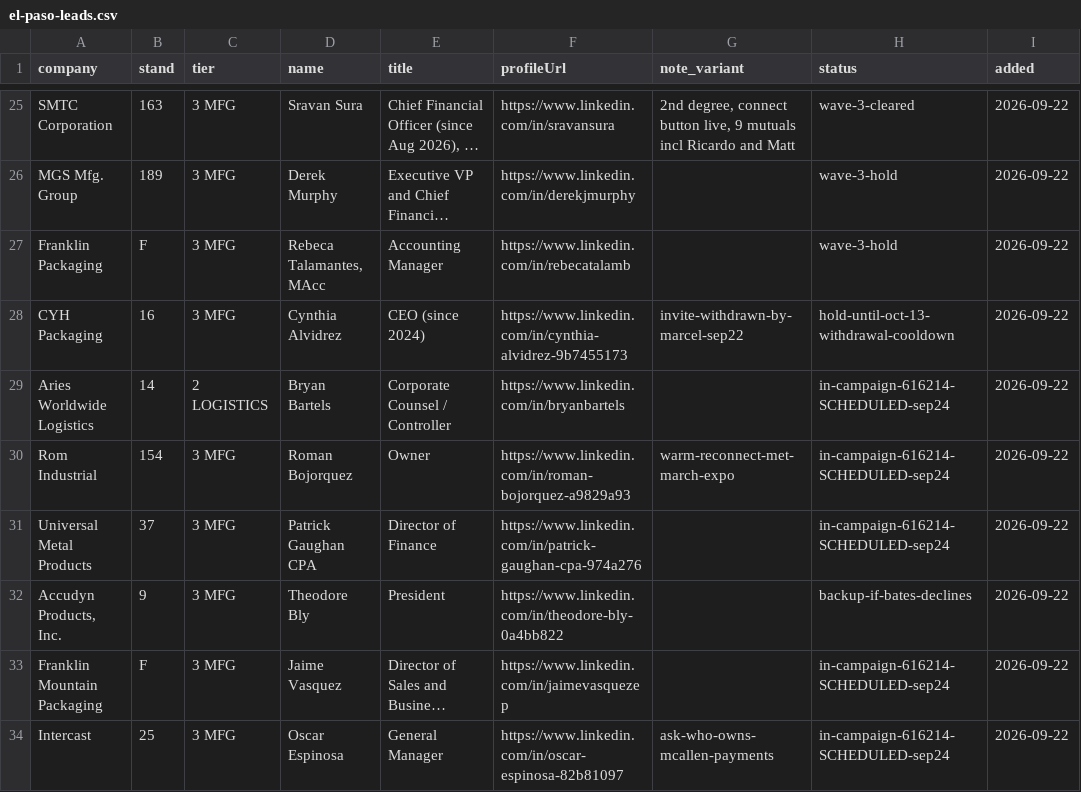
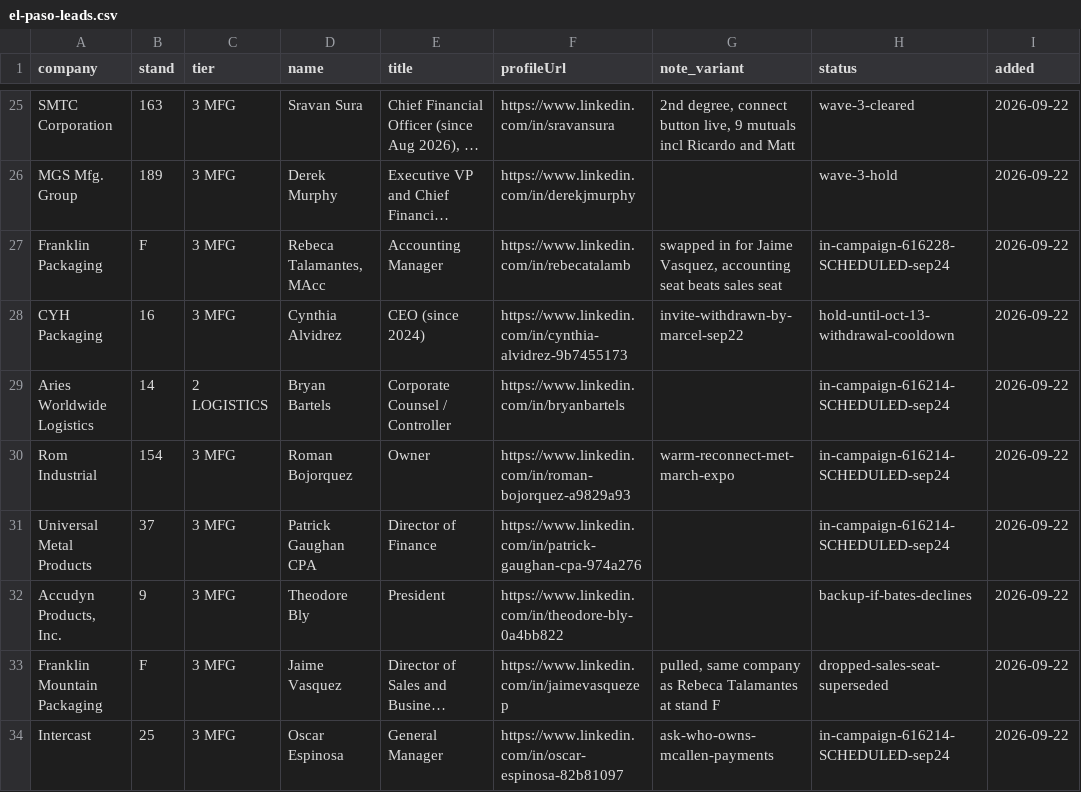
Before and after one commit to remymarcel-dot/houston-re-terminal, a CSV file: data/fx/events/el-paso-leads.csv, drawn as a sheet; only a part is shown, gaps mark what is left out; long unchanged cells end in …; the diff names each change by its address in the sheet, - before the commit and + after, or states it on an @@ line.

```diff
--- a/data/fx/events/el-paso-leads.csv
+++ b/data/fx/events/el-paso-leads.csv
-G27 (note_variant): (empty)
+G27 (note_variant): swapped in for Jaime Vasquez, accounting seat beats sales seat
-H27 (status): wave-3-hold
+H27 (status): in-campaign-616228-SCHEDULED-sep24
-G33 (note_variant): (empty)
+G33 (note_variant): pulled, same company as Rebeca Talamantes at stand F
-H33 (status): in-campaign-616214-SCHEDULED-sep24
+H33 (status): dropped-sales-seat-superseded
```
Also changed, not shown: 1 other file.
